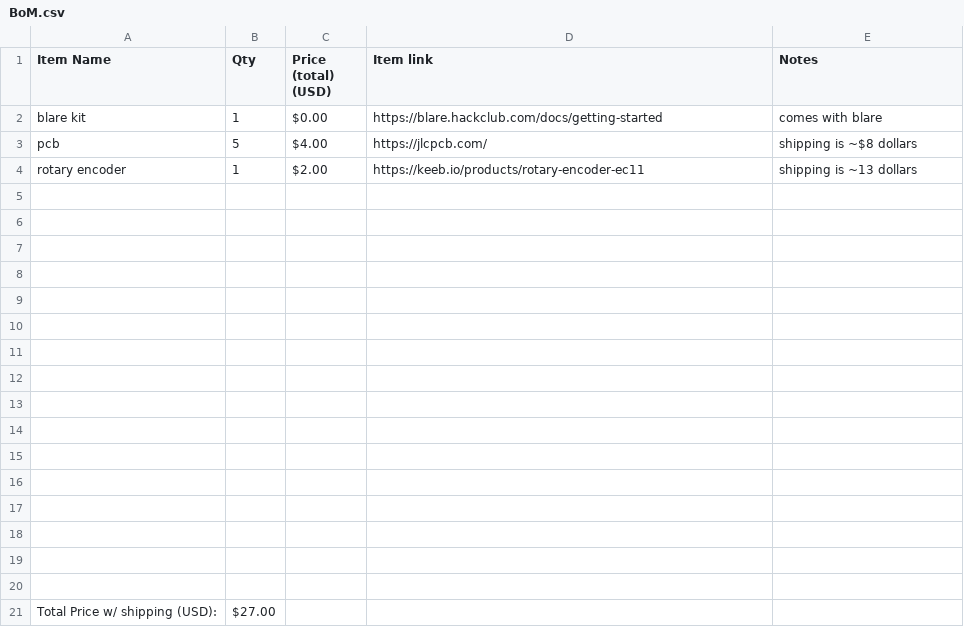
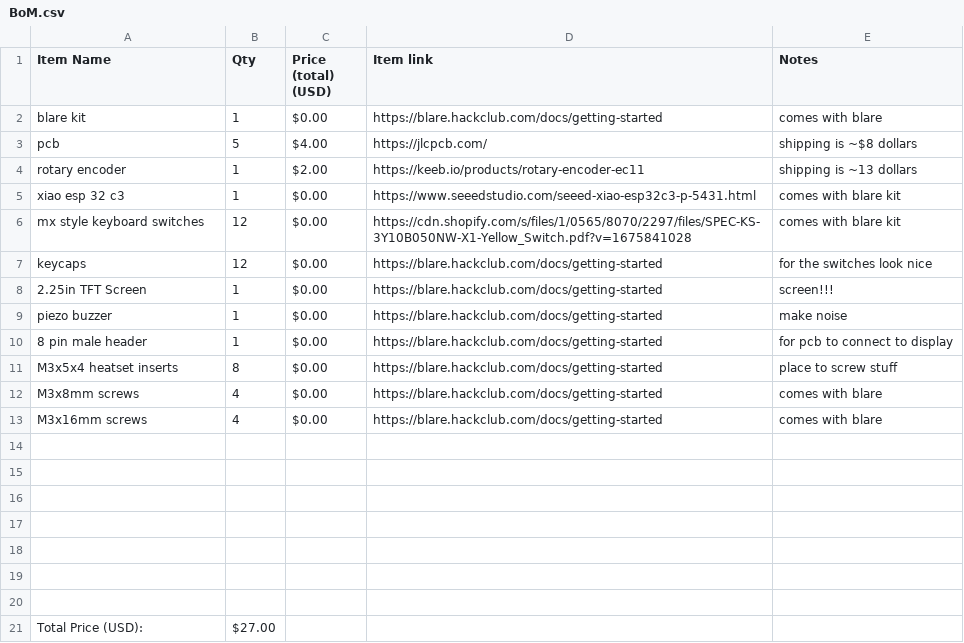
Before and after one commit to boredchef/my-alarm-clock, a CSV file: BoM.csv, drawn as a sheet.

Commit message:
Update BoM.csv

```diff
--- a/BoM.csv
+++ b/BoM.csv
@@ -4,2 +4,11 @@ pcb ,5,$4.00,https://jlcpcb.com/ ,shipping is ~$8 dollars
 rotary encoder,1,$2.00,https://keeb.io/products/rotary-encoder-ec11,shipping is ~13 dollars
+xiao esp 32 c3,1,$0.00,https://www.seeedstudio.com/seeed-xiao-esp32c3-p-5431.html,comes with blare kit
+mx style keyboard switches,12,$0.00,https://cdn.shopify.com/s/files/1/0565/8070/2297/files/SPEC-KS-3Y10B050NW-X1-Yellow_Switch.pdf?v=1675841028 ,comes with blare kit
+keycaps,12,$0.00,https://blare.hackclub.com/docs/getting-started,for the switches look nice
+ 2.25in TFT Screen,1,$0.00,https://blare.hackclub.com/docs/getting-started,screen!!!
+piezo buzzer,1,$0.00,https://blare.hackclub.com/docs/getting-started,make noise
+8 pin male header,1,$0.00,https://blare.hackclub.com/docs/getting-started,for pcb to connect to display
+M3x5x4 heatset inserts,8,$0.00,https://blare.hackclub.com/docs/getting-started,place to screw stuff
+M3x8mm screws,4,$0.00,https://blare.hackclub.com/docs/getting-started,comes with blare
+M3x16mm screws,4,$0.00,https://blare.hackclub.com/docs/getting-started,comes with blare
 ,,,,
@@ -11,11 +20,2 @@ rotary encoder,1,$2.00,https://keeb.io/products/rotary-encoder-ec11,shipping is
 ,,,,
-,,,,
-,,,,
-,,,,
-,,,,
-,,,,
-,,,,
-,,,,
-,,,,
-,,,,
-Total Price w/ shipping (USD):,$27.00,,,
+Total Price (USD):,$27.00,,,
```
